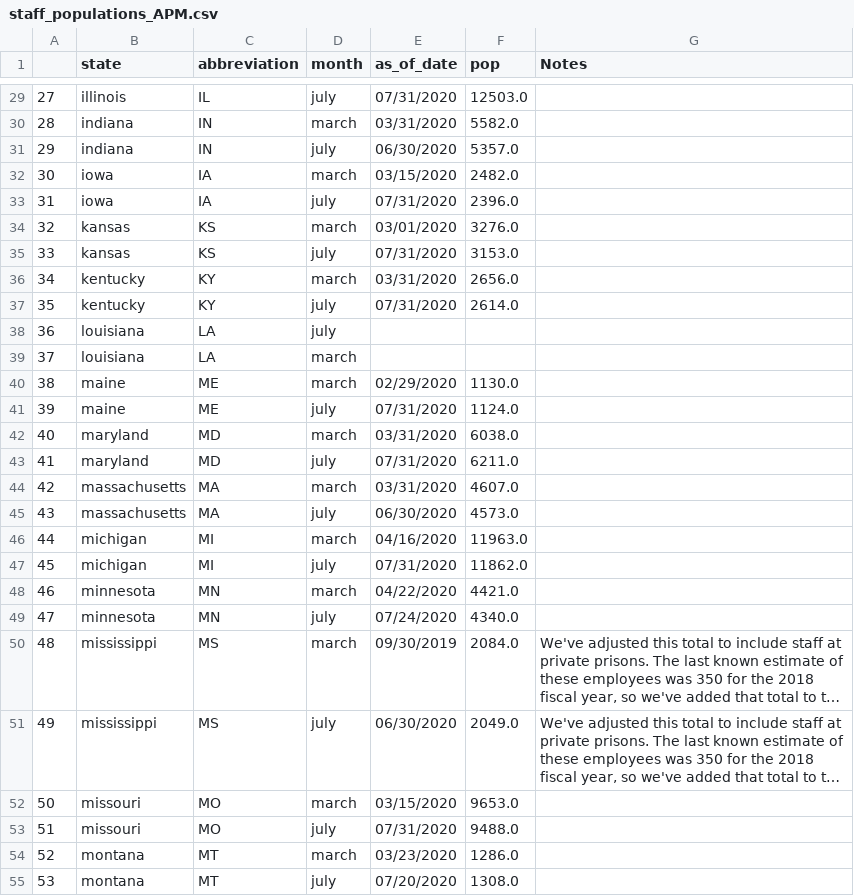
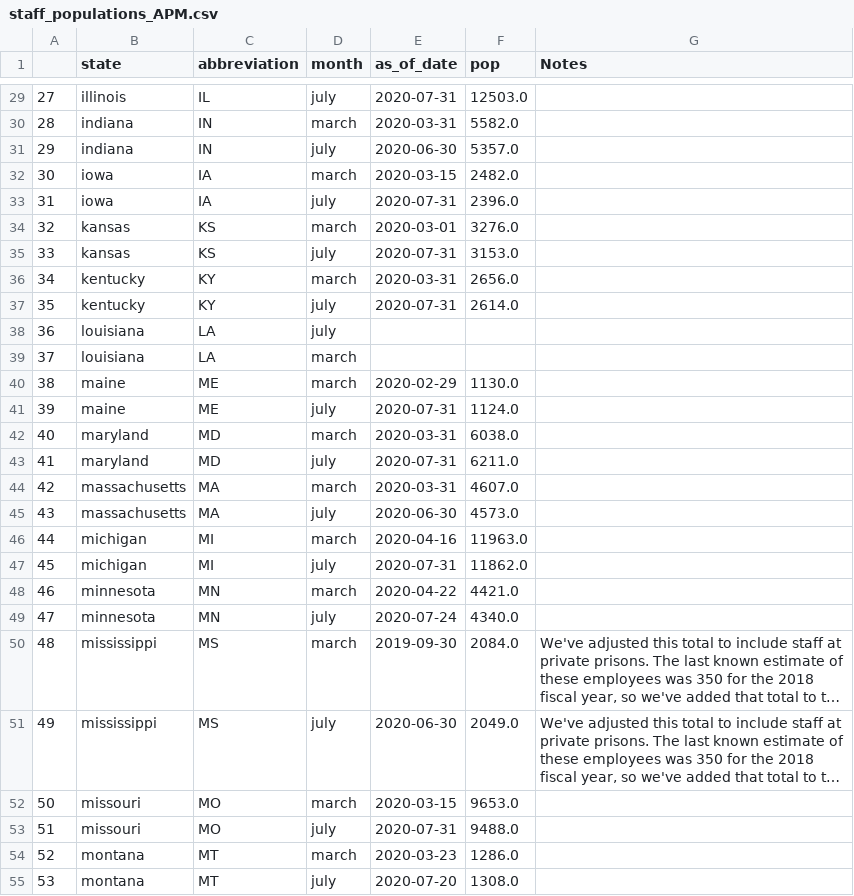
Before and after one commit to dianaagustinaf/covid-in-US-prisons, a CSV file: Clean-Data/staff_populations_APM.csv, drawn as a sheet; only a part is shown, gaps mark what is left out; long unchanged cells end in …; the diff covers the shown part only; the diff names each change by its address in the sheet, - before the commit and + after, or states it on an @@ line.

```diff
--- a/Clean-Data/staff_populations_APM.csv
+++ b/Clean-Data/staff_populations_APM.csv
-E29 (as_of_date): 07/31/2020
+E29 (as_of_date): 2020-07-31
-E30 (as_of_date): 03/31/2020
+E30 (as_of_date): 2020-03-31
-E31 (as_of_date): 06/30/2020
+E31 (as_of_date): 2020-06-30
-E32 (as_of_date): 03/15/2020
+E32 (as_of_date): 2020-03-15
-E33 (as_of_date): 07/31/2020
+E33 (as_of_date): 2020-07-31
-E34 (as_of_date): 03/01/2020
+E34 (as_of_date): 2020-03-01
-E35 (as_of_date): 07/31/2020
+E35 (as_of_date): 2020-07-31
-E36 (as_of_date): 03/31/2020
+E36 (as_of_date): 2020-03-31
-E37 (as_of_date): 07/31/2020
+E37 (as_of_date): 2020-07-31
-E40 (as_of_date): 02/29/2020
+E40 (as_of_date): 2020-02-29
-E41 (as_of_date): 07/31/2020
+E41 (as_of_date): 2020-07-31
-E42 (as_of_date): 03/31/2020
+E42 (as_of_date): 2020-03-31
-E43 (as_of_date): 07/31/2020
+E43 (as_of_date): 2020-07-31
-E44 (as_of_date): 03/31/2020
+E44 (as_of_date): 2020-03-31
-E45 (as_of_date): 06/30/2020
+E45 (as_of_date): 2020-06-30
-E46 (as_of_date): 04/16/2020
+E46 (as_of_date): 2020-04-16
-E47 (as_of_date): 07/31/2020
+E47 (as_of_date): 2020-07-31
-E48 (as_of_date): 04/22/2020
+E48 (as_of_date): 2020-04-22
-E49 (as_of_date): 07/24/2020
+E49 (as_of_date): 2020-07-24
-E50 (as_of_date): 09/30/2019
+E50 (as_of_date): 2019-09-30
-E51 (as_of_date): 06/30/2020
+E51 (as_of_date): 2020-06-30
-E52 (as_of_date): 03/15/2020
+E52 (as_of_date): 2020-03-15
-E53 (as_of_date): 07/31/2020
+E53 (as_of_date): 2020-07-31
-E54 (as_of_date): 03/23/2020
+E54 (as_of_date): 2020-03-23
-E55 (as_of_date): 07/20/2020
+E55 (as_of_date): 2020-07-20
```
Also changed, not shown: 69 edited cells elsewhere in this file, Clean-Data/National-Covid-Statistics-US.csv, Clean-Data/covid_prison_rates_APM.csv, 4 other files.
